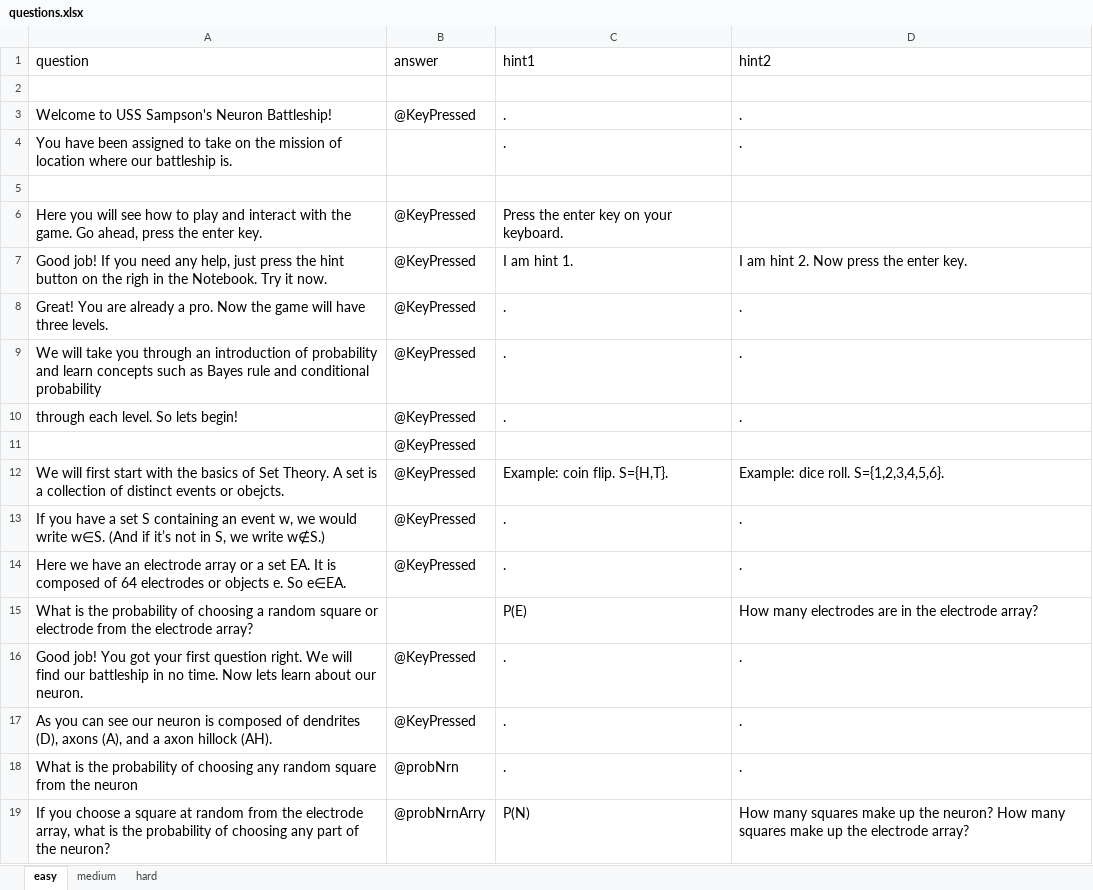
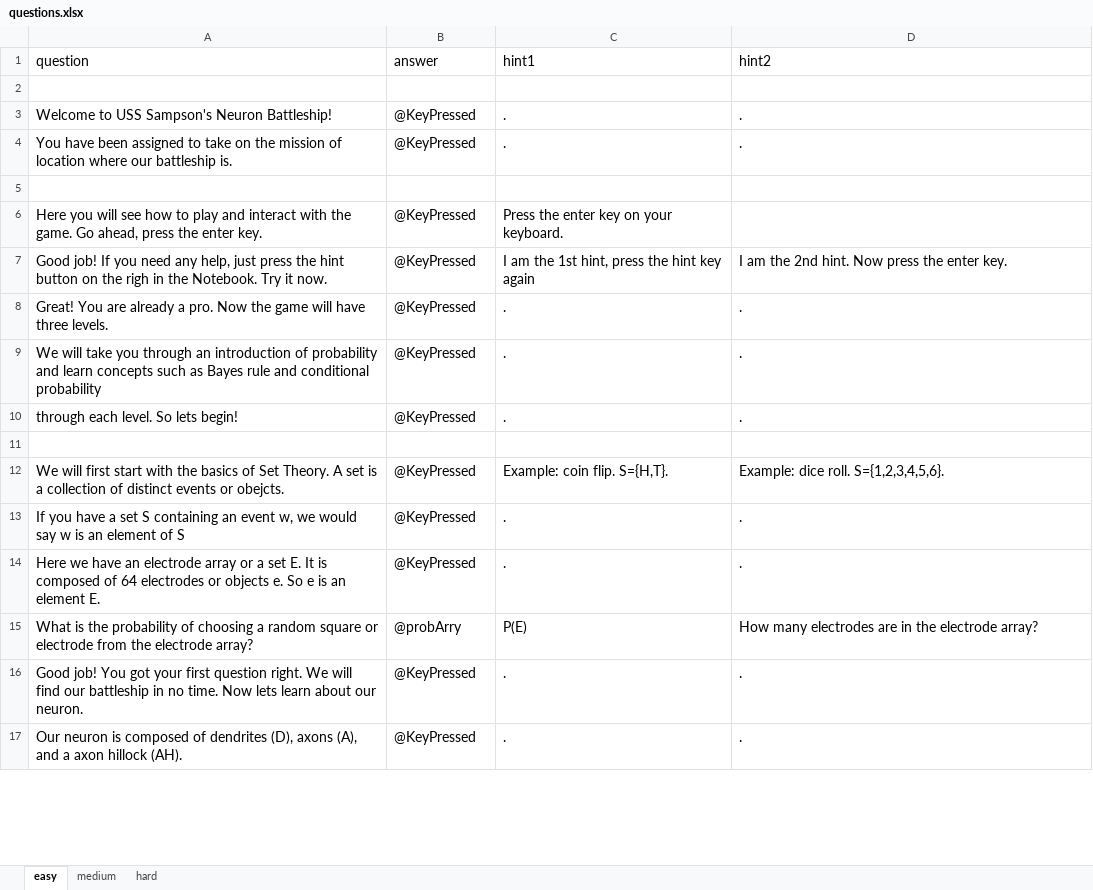
Before and after one commit to IvaStevens/NDA_final_project, an Excel workbook: questions.xlsx, sheet easy, drawn as a sheet; only a part is shown; values as stored, in another font and other column widths than the file's, no borders; removed rows and columns are numbered as before the commit, all else as after; the diff covers the shown part only; the diff names each change by its address in the sheet, - before the commit and + after, or states it on an @@ line.

```diff
--- a/questions.xlsx (sheet easy)
+++ b/questions.xlsx (sheet easy)
-B4 (answer): (empty)
+B4 (answer): @KeyPressed
-C7 (hint1): I am hint 1.
+C7 (hint1): I am the 1st hint, press the hint key again
-D7 (hint2): I am hint 2. Now press the enter key.
+D7 (hint2): I am the 2nd hint. Now press the enter key.
-B11 (answer): @KeyPressed
+B11 (answer): (empty)
-A13 (question): …we would write w∈S. (And if it’s not in S, we write w∉S.)
+A13 (question): …we would say w is an element of S
-A14 (question): …a set EA. It is composed of 64 electrodes or objects e. So e∈EA.
+A14 (question): …a set E. It is composed of 64 electrodes or objects e. So e is an element E.
-B15 (answer): (empty)
+B15 (answer): @probArry
-A17 (question): As you can see our neuron is…
+A17 (question): Our neuron is…
-row 18: What is the probability of choosing any random square from the neuron | @probNrn | . | .
-row 19: If you choose a square at random from the electrode array, what is the probability of choosing any part of the neuron? | @probNrnArry | P(N) | How many squares make up the neuron? How many squares make up the electrode array?
```
Also changed, not shown: 8 added rows, 3 removed rows and 16 edited cells elsewhere in this sheet, sheet medium, 6 other files.
